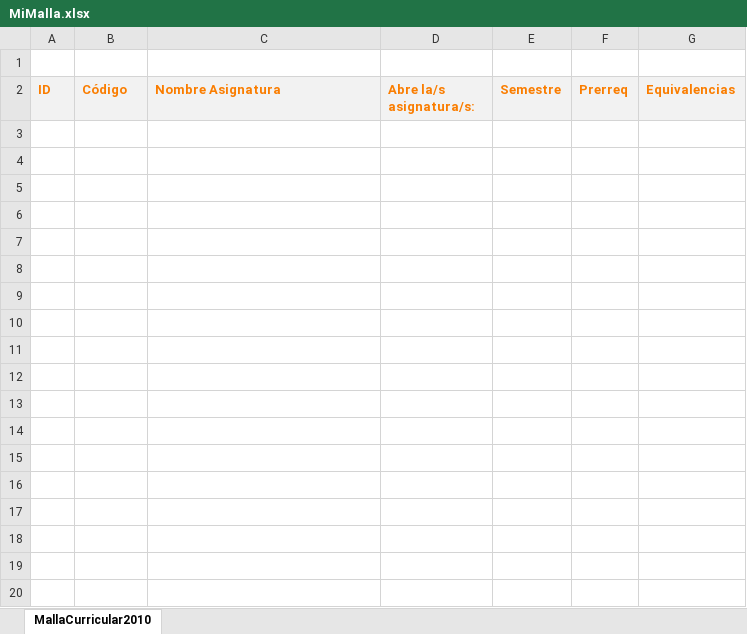
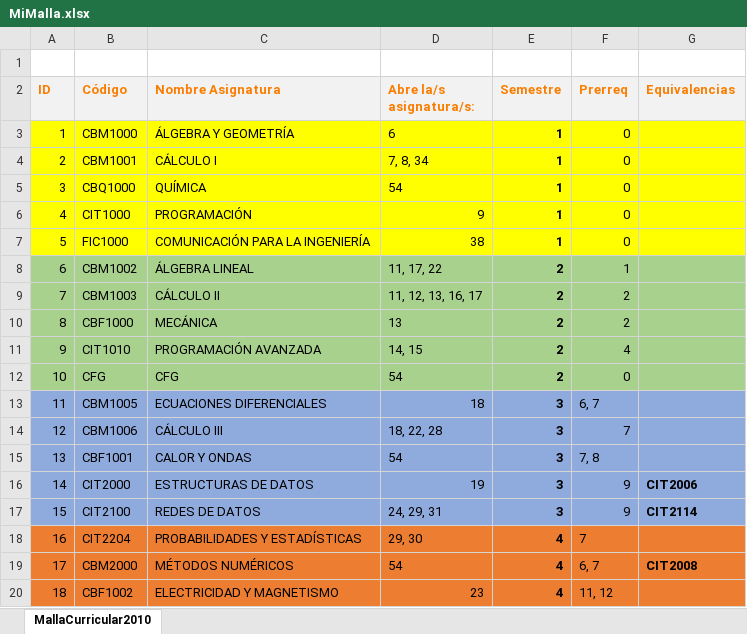
Before and after one commit to agamboar/generador_de_horarios_Practica, an Excel workbook: RutaCritica/MiMalla.xlsx, sheet MallaCurricular2010, drawn as a sheet; only a part is shown; values as stored, in another font and other column widths than the file's, no borders; charts and pictures not drawn; the diff covers the shown part only; the diff names each change by its address in the sheet, - before the commit and + after, or states it on an @@ line.

```diff
--- a/RutaCritica/MiMalla.xlsx (sheet MallaCurricular2010)
+++ b/RutaCritica/MiMalla.xlsx (sheet MallaCurricular2010)
+row 3: 1 | CBM1000 | ÁLGEBRA Y GEOMETRÍA | 6 | 1 | 0
+row 4: 2 | CBM1001 | CÁLCULO I | 7, 8, 34 | 1 | 0
+row 5: 3 | CBQ1000 | QUÍMICA | 54 | 1 | 0
+row 6: 4 | CIT1000 | PROGRAMACIÓN | 9 | 1 | 0
+row 7: 5 | FIC1000 | COMUNICACIÓN PARA LA INGENIERÍA | 38 | 1 | 0
+row 8: 6 | CBM1002 | ÁLGEBRA LINEAL | 11, 17, 22 | 2 | 1
+row 9: 7 | CBM1003 | CÁLCULO II | 11, 12, 13, 16, 17 | 2 | 2
+row 10: 8 | CBF1000 | MECÁNICA | 13 | 2 | 2
+row 11: 9 | CIT1010 | PROGRAMACIÓN AVANZADA | 14, 15 | 2 | 4
+row 12: 10 | CFG | CFG | 54 | 2 | 0
+row 13: 11 | CBM1005 | ECUACIONES DIFERENCIALES | 18 | 3 | 6, 7
+row 14: 12 | CBM1006 | CÁLCULO III | 18, 22, 28 | 3 | 7
+row 15: 13 | CBF1001 | CALOR Y ONDAS | 54 | 3 | 7, 8
+row 16: 14 | CIT2000 | ESTRUCTURAS DE DATOS | 19 | 3 | 9 | CIT2006
+row 17: 15 | CIT2100 | REDES DE DATOS | 24, 29, 31 | 3 | 9 | CIT2114
+row 18: 16 | CIT2204 | PROBABILIDADES Y ESTADÍSTICAS | 29, 30 | 4 | 7
+row 19: 17 | CBM2000 | MÉTODOS NUMÉRICOS | 54 | 4 | 6, 7 | CIT2008
+row 20: 18 | CBF1002 | ELECTRICIDAD Y MAGNETISMO | 23 | 4 | 11, 12
```
Also changed, not shown: 15 added rows elsewhere in this sheet, RutaCritica/MallaCurricular2020.xlsx, 1 other file.
